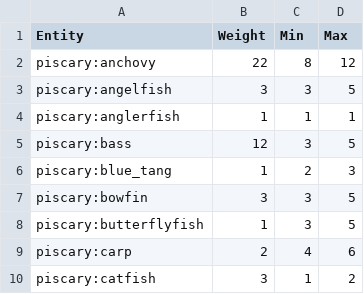
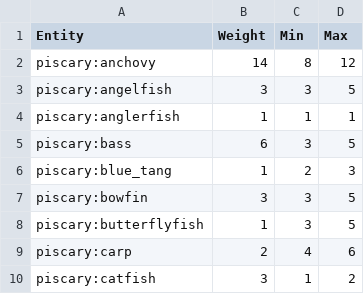
Before and after one commit to Harvest-Festival/Piscary, a CSV file: src/generated/resources/data/piscary/database/fish_spawn_settings.csv, drawn as a sheet; only a part is shown; the diff covers the shown part only.

```diff
--- a/src/generated/resources/data/piscary/database/fish_spawn_settings.csv
+++ b/src/generated/resources/data/piscary/database/fish_spawn_settings.csv
@@ -1,6 +1,6 @@
 Entity,Weight,Min,Max
-piscary:anchovy,22,8,12
+piscary:anchovy,14,8,12
 piscary:angelfish,3,3,5
 piscary:anglerfish,1,1,1
-piscary:bass,12,3,5
+piscary:bass,6,3,5
 piscary:blue_tang,1,2,3
```
Also changed, not shown: 7 edited cells elsewhere in this file, src/generated/resources/data/piscary/database/fish_spawn_biomes.csv, 3 other files.
